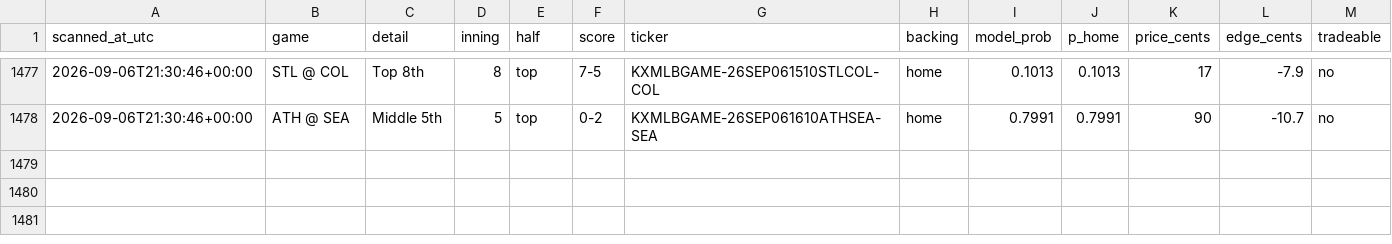
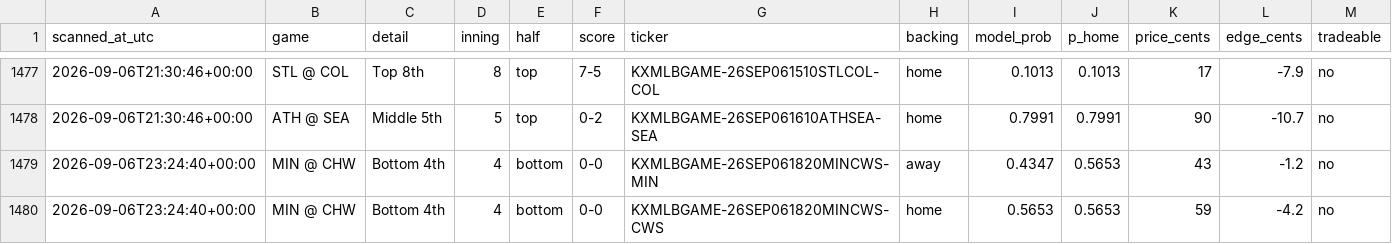
Before and after one commit to Jackhenry87/Prediction-Market-trading-bot, a CSV file: live_scan.csv, drawn as a sheet; only a part is shown, gaps mark what is left out.

```diff
--- a/live_scan.csv
+++ b/live_scan.csv
@@ -1478 +1478,3 @@ scanned_at_utc,game,detail,inning,half,score,ticker,backing,model_prob,p_home,pr
 2026-09-06T21:30:46+00:00,ATH @ SEA,Middle 5th,5,top,0-2,KXMLBGAME-26SEP061610ATHSEA-SEA,home,0.7991,0.7991,90,-10.7,no
+2026-09-06T23:24:40+00:00,MIN @ CHW,Bottom 4th,4,bottom,0-0,KXMLBGAME-26SEP061820MINCWS-MIN,away,0.4347,0.5653,43,-1.2,no
+2026-09-06T23:24:40+00:00,MIN @ CHW,Bottom 4th,4,bottom,0-0,KXMLBGAME-26SEP061820MINCWS-CWS,home,0.5653,0.5653,59,-4.2,no
```
Also changed, not shown: clv_sports.csv, 2 other files.
